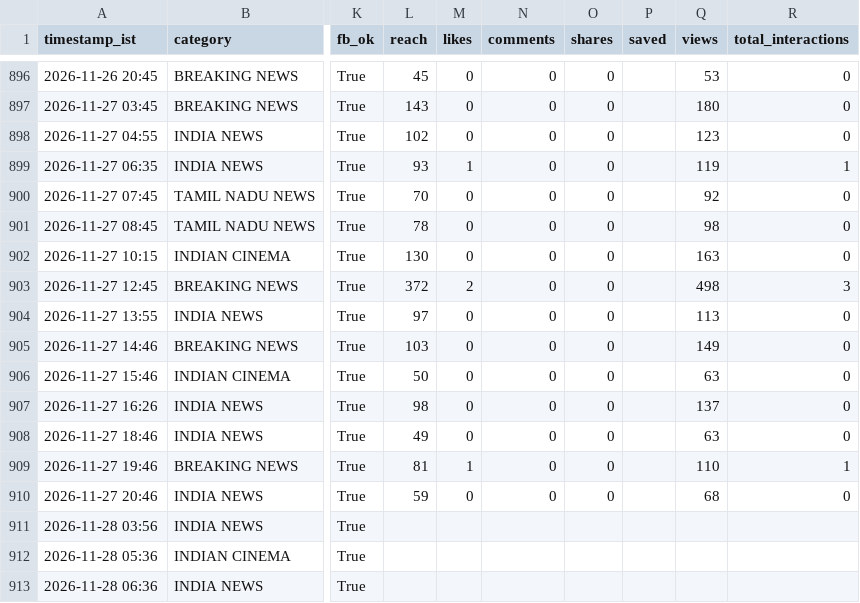
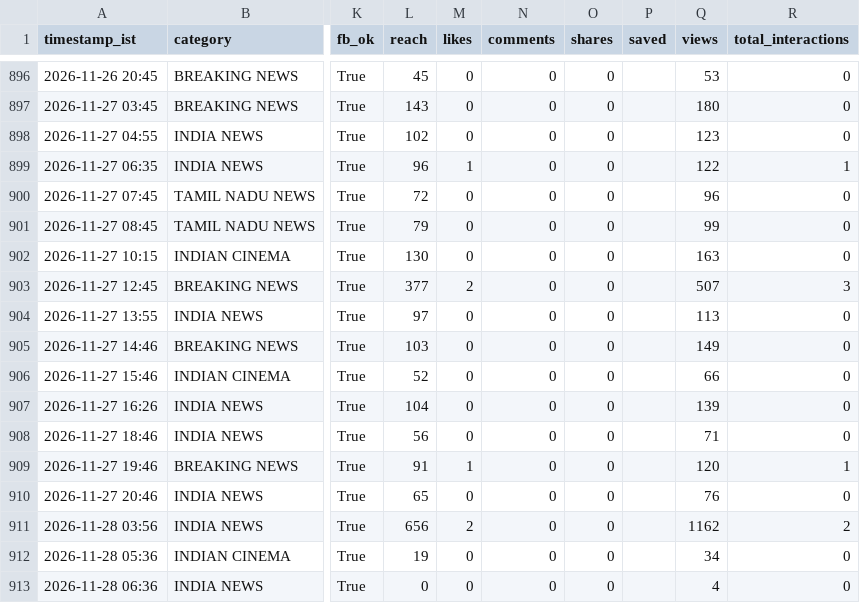
Before and after one commit to araviaravind333-sketch/Aravind24new, a CSV file: data/performance.csv, drawn as a sheet; only a part is shown, gaps mark what is left out; the diff names each change by its address in the sheet, - before the commit and + after, or states it on an @@ line.

```diff
--- a/data/performance.csv
+++ b/data/performance.csv
-L899 (reach): 93
+L899 (reach): 96
-Q899 (views): 119
+Q899 (views): 122
-L900 (reach): 70
+L900 (reach): 72
-Q900 (views): 92
+Q900 (views): 96
-L901 (reach): 78
+L901 (reach): 79
-Q901 (views): 98
+Q901 (views): 99
-L903 (reach): 372
+L903 (reach): 377
-Q903 (views): 498
+Q903 (views): 507
-L906 (reach): 50
+L906 (reach): 52
-Q906 (views): 63
+Q906 (views): 66
-L907 (reach): 98
+L907 (reach): 104
-Q907 (views): 137
+Q907 (views): 139
-L908 (reach): 49
+L908 (reach): 56
-Q908 (views): 63
+Q908 (views): 71
-L909 (reach): 81
+L909 (reach): 91
-Q909 (views): 110
+Q909 (views): 120
-L910 (reach): 59
+L910 (reach): 65
-Q910 (views): 68
+Q910 (views): 76
-L911 (reach): (empty)
+L911 (reach): 656
-M911 (likes): (empty)
+M911 (likes): 2
-N911:N913 (comments): (empty)
+N911:N913 (comments): 0
-O911:O913 (shares): (empty)
+O911:O913 (shares): 0
-Q911 (views): (empty)
+Q911 (views): 1162
-R911 (total_interactions): (empty)
+R911 (total_interactions): 2
-L912 (reach): (empty)
+L912 (reach): 19
-M912:M913 (likes): (empty)
+M912:M913 (likes): 0
-Q912 (views): (empty)
+Q912 (views): 34
-R912:R913 (total_interactions): (empty)
+R912:R913 (total_interactions): 0
-L913 (reach): (empty)
+L913 (reach): 0
-Q913 (views): (empty)
+Q913 (views): 4
```
Also changed, not shown: data/followers.csv.
